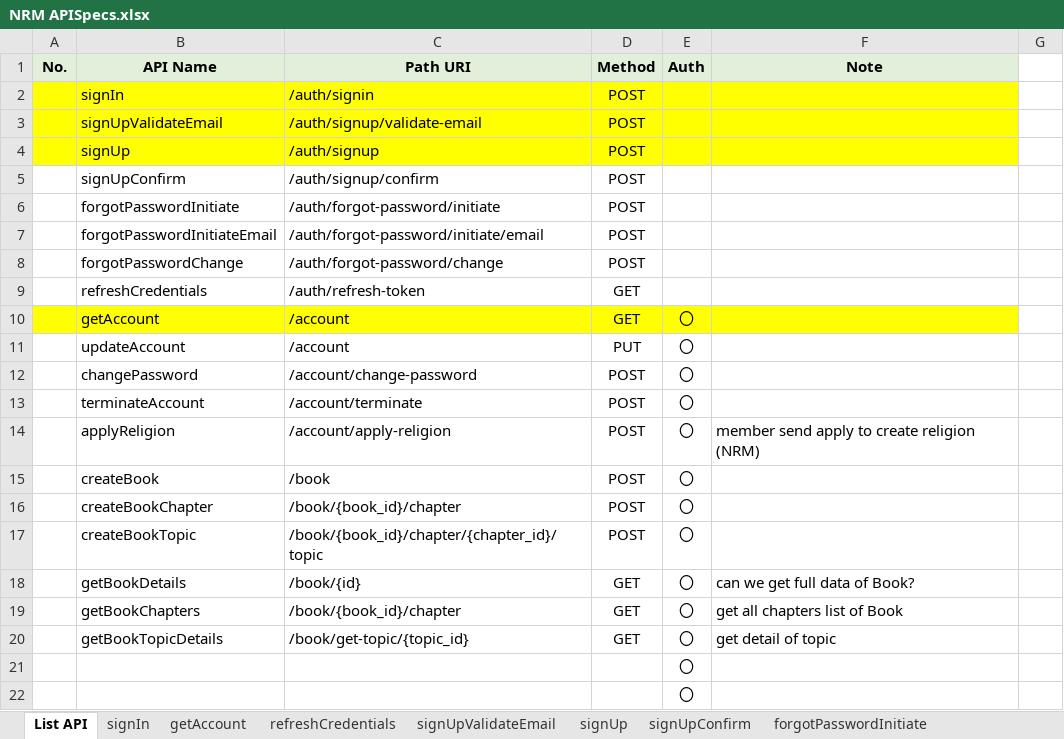
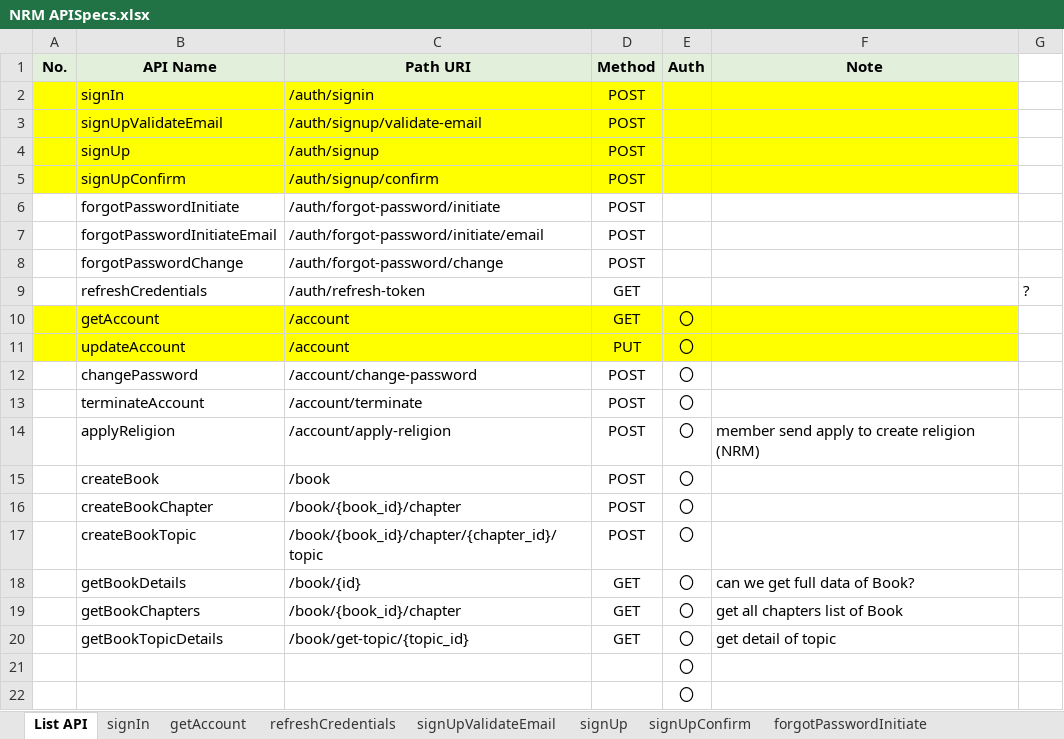
Before and after one commit to PhuongTTH2/news, an Excel workbook: document/NRM APISpecs.xlsx, sheet List API, drawn as a sheet; values as stored, in another font and other column widths than the file's, no borders; the diff names each change by its address in the sheet, - before the commit and + after, or states it on an @@ line.

```diff
--- a/document/NRM APISpecs.xlsx (sheet List API)
+++ b/document/NRM APISpecs.xlsx (sheet List API)
-A5:F5 fill: none
+A5:F5 fill: #FFFF00
-G9: (empty)
+G9: ?
-A11:F11 fill: none
+A11:F11 fill: #FFFF00
```
Also changed, not shown: document/doc.xlsx, 12 other files.
